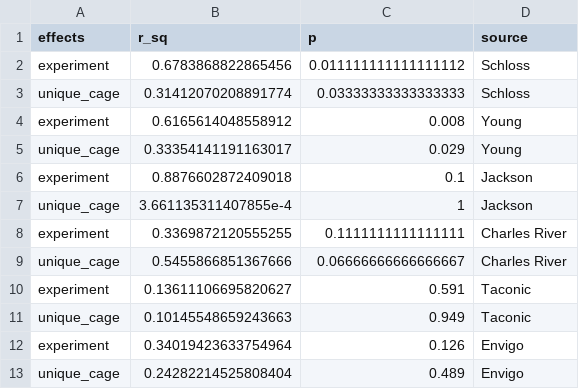
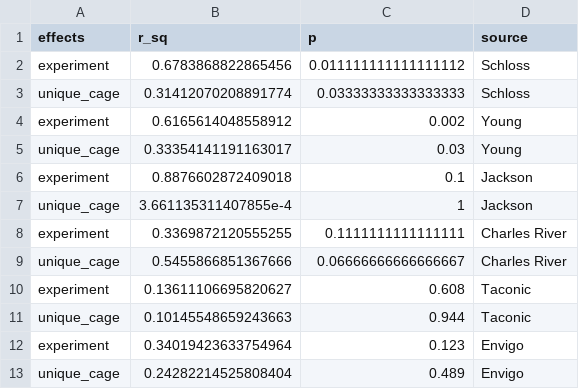
Before and after one commit to SchlossLab/Tomkovich_Vendor_XXXX_2020, a TSV file: data/process/adonis_dn1_source.tsv, drawn as a sheet.

```diff
--- a/data/process/adonis_dn1_source.tsv
+++ b/data/process/adonis_dn1_source.tsv
@@ -3,4 +3,4 @@ experiment	0.6783868822865456	0.011111111111111112	Schloss
 unique_cage	0.31412070208891774	0.03333333333333333	Schloss
-experiment	0.6165614048558912	0.008	Young
-unique_cage	0.33354141191163017	0.029	Young
+experiment	0.6165614048558912	0.002	Young
+unique_cage	0.33354141191163017	0.03	Young
 experiment	0.8876602872409018	0.1	Jackson
@@ -9,5 +9,5 @@ experiment	0.3369872120555255	0.1111111111111111	Charles River
 unique_cage	0.5455866851367666	0.06666666666666667	Charles River
-experiment	0.13611106695820627	0.591	Taconic
-unique_cage	0.10145548659243663	0.949	Taconic
-experiment	0.34019423633754964	0.126	Envigo
+experiment	0.13611106695820627	0.608	Taconic
+unique_cage	0.10145548659243663	0.944	Taconic
+experiment	0.34019423633754964	0.123	Envigo
 unique_cage	0.24282214525808404	0.489	Envigo
```
Also changed, not shown: 33 other files.
